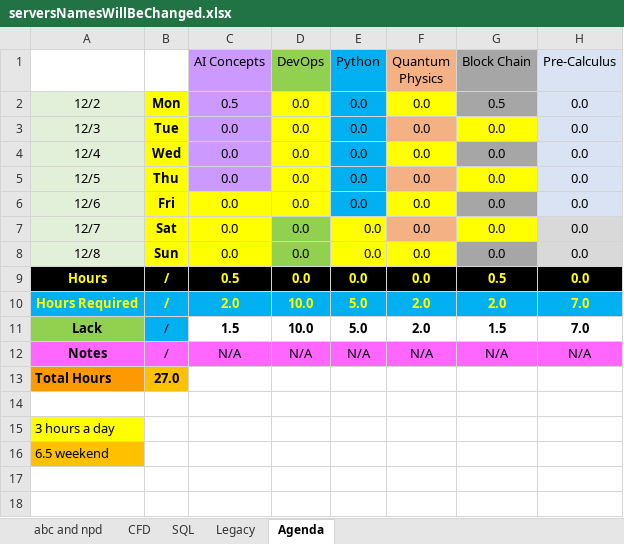
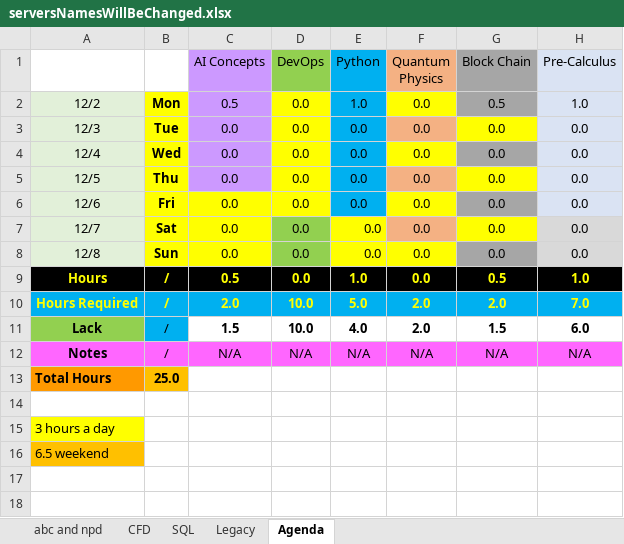
Before and after one commit to mustafakamil12/starter-web, an Excel workbook: serversNamesWillBeChanged.xlsx, sheet Agenda, drawn as a sheet; only a part is shown; values as stored, in another font and other column widths than the file's, no borders; conditional formats not drawn; the diff names each change by its address in the sheet, - before the commit and + after, or states it on an @@ line.

Commit message:
Update hours for monday

```diff
--- a/serversNamesWillBeChanged.xlsx (sheet Agenda)
+++ b/serversNamesWillBeChanged.xlsx (sheet Agenda)
-E2 (Python): 0.0
+E2 (Python): 1.0
-H2 (Pre-Calculus): 0.0
+H2 (Pre-Calculus): 1.0
-E9 (Python): 0.0
+E9 (Python): 1.0
-H9 (Pre-Calculus): 0.0
+H9 (Pre-Calculus): 1.0
-E11 (Python): 5.0
+E11 (Python): 4.0
-H11 (Pre-Calculus): 7.0
+H11 (Pre-Calculus): 6.0
-B13: 27.0
+B13: 25.0
```
